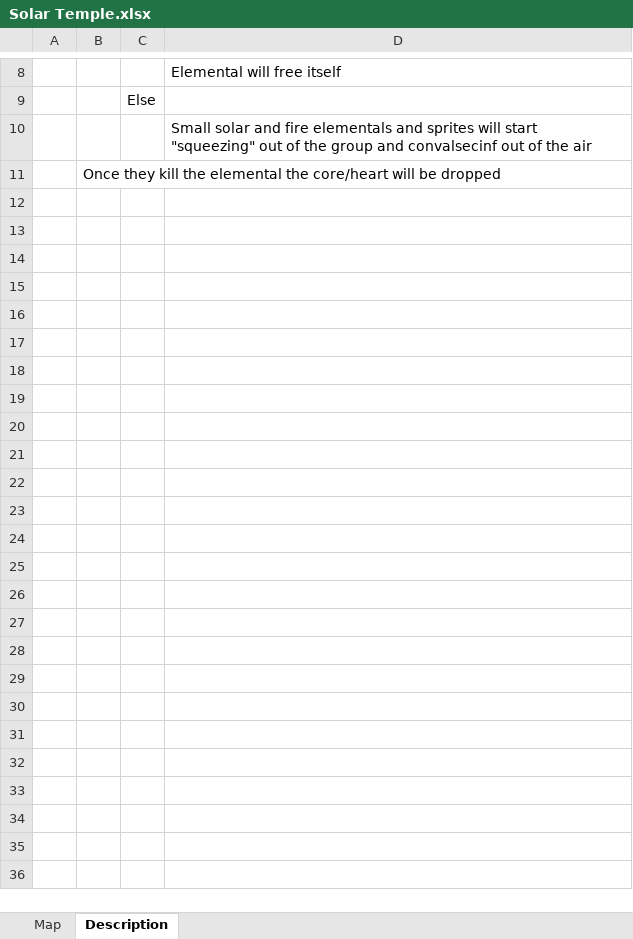
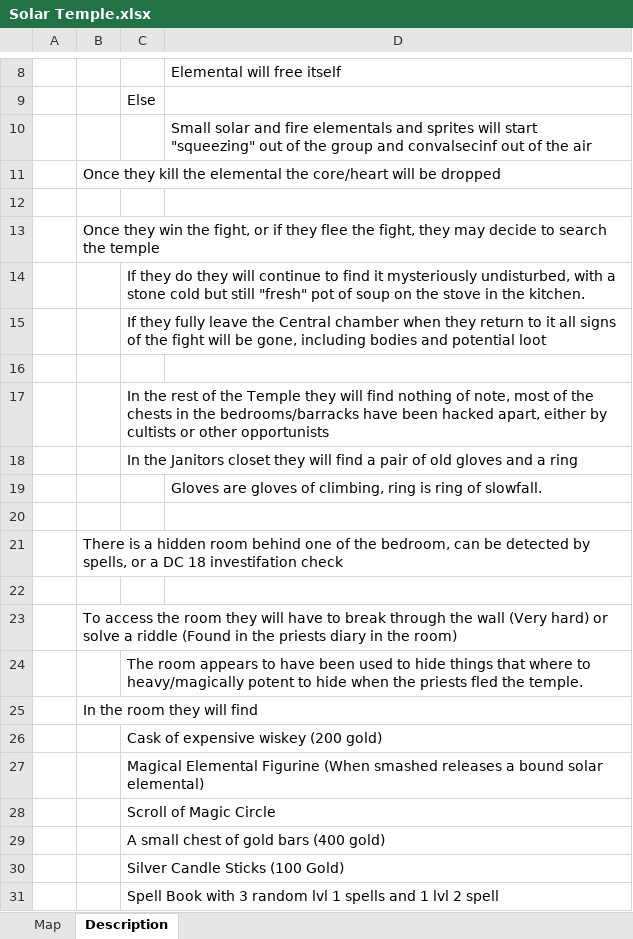
Before and after one commit to Tyber-Scott/BrokenWorld, an Excel workbook: Solar Temple.xlsx, sheet Description, drawn as a sheet; only a part is shown, gaps mark what is left out; values as stored, in another font and other column widths than the file's, no borders; the diff names each change by its address in the sheet, - before the commit and + after, or states it on an @@ line.

Commit message:
Updated loot in the Solar Temple dungeon

```diff
--- a/Solar Temple.xlsx (sheet Description)
+++ b/Solar Temple.xlsx (sheet Description)
+row 12: (empty)
+row 13:  | Once they win the fight, or if they flee the fight, they may decide to search the temple
+row 14:  |  | If they do they will continue to find it mysteriously undisturbed, with a stone cold but still "fresh" pot of soup on the stove in the kitchen.
+row 15:  |  | If they fully leave the Central chamber when they return to it all signs of the fight will be gone, including bodies and potential loot
+row 16: (empty)
+row 17:  |  | In the rest of the Temple they will find nothing of note, most of the chests in the bedrooms/barracks have been hacked apart, either by cultists or other opportunists
+row 18:  |  | In the Janitors closet they will find a pair of old gloves and a ring
+row 19:  |  |  | Gloves are gloves of climbing, ring is ring of slowfall.
+row 20: (empty)
+row 21:  | There is a hidden room behind one of the bedroom, can be detected by spells, or a DC 18 investifation check
+row 22: (empty)
+row 23:  | To access the room they will have to break through the wall (Very hard) or solve a riddle (Found in the priests diary in the room)
+row 24:  |  | The room appears to have been used to hide things that where to heavy/magically potent to hide when the priests fled the temple.
+row 25:  | In the room they will find
+row 26:  |  | Cask of expensive wiskey (200 gold)
+row 27:  |  | Magical Elemental Figurine (When smashed releases a bound solar elemental)
+row 28:  |  | Scroll of Magic Circle
+row 29:  |  | A small chest of gold bars (400 gold)
+row 30:  |  | Silver Candle Sticks (100 Gold)
+row 31:  |  | Spell Book with 3 random lvl 1 spells and 1 lvl 2 spell
```
